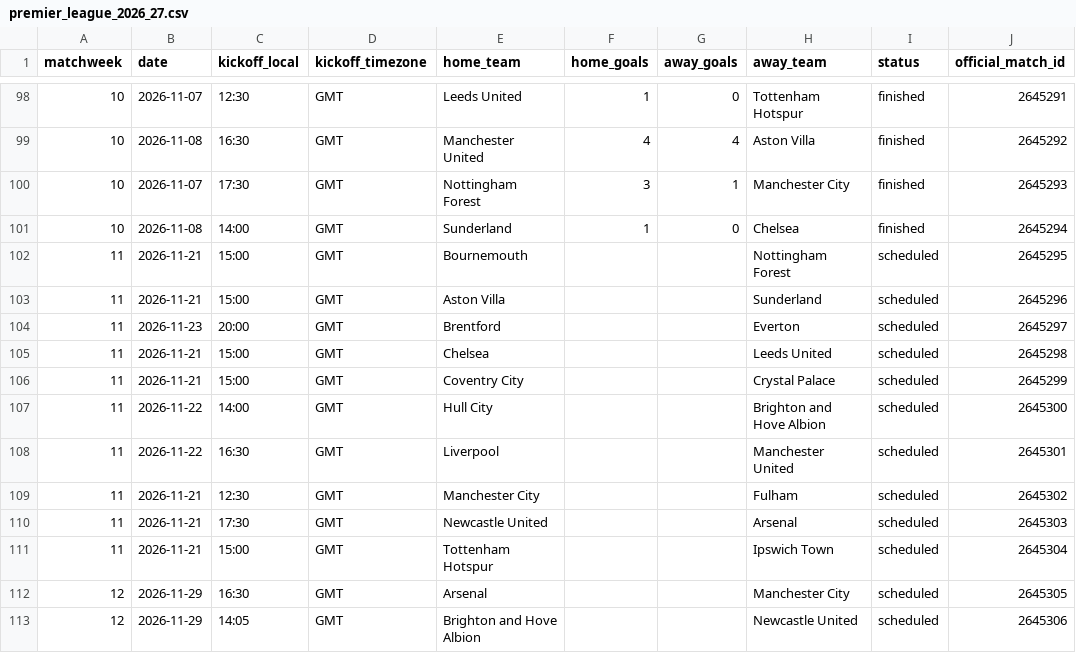
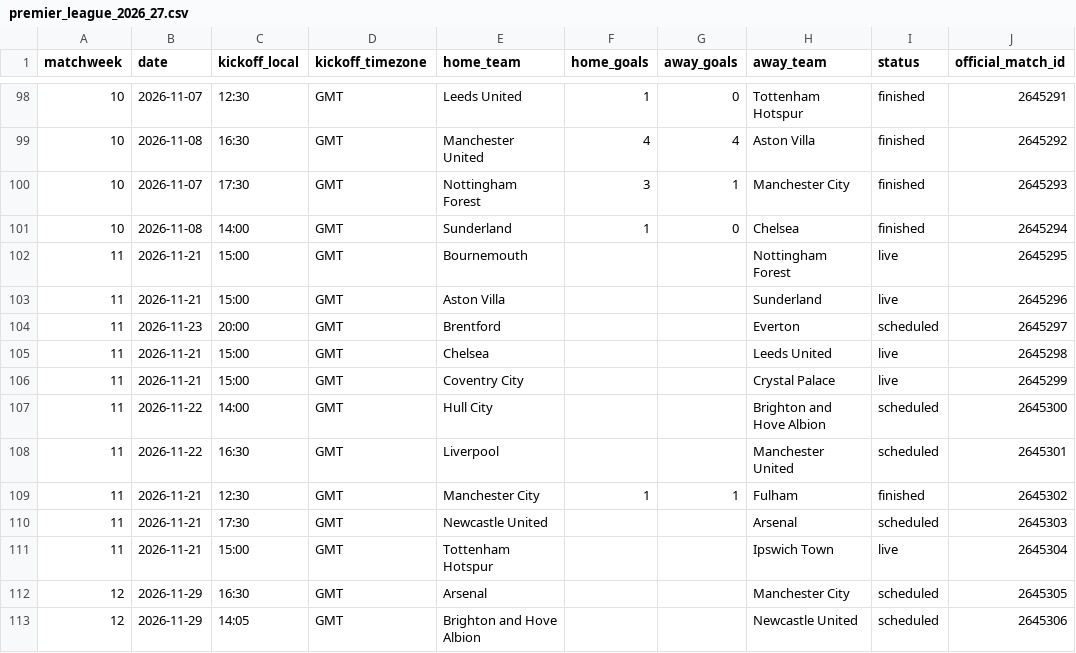
Before and after one commit to wildsonfranciscosilva1986-coder/painel-premier-league-2026-27, a CSV file: premier_league_2026_27.csv, drawn as a sheet; only a part is shown, gaps mark what is left out.

```diff
--- a/premier_league_2026_27.csv
+++ b/premier_league_2026_27.csv
@@ -101,12 +101,12 @@
 10,2026-11-08,14:00,GMT,Sunderland,1,0,Chelsea,finished,2645294
-11,2026-11-21,15:00,GMT,Bournemouth,,,Nottingham Forest,scheduled,2645295
-11,2026-11-21,15:00,GMT,Aston Villa,,,Sunderland,scheduled,2645296
+11,2026-11-21,15:00,GMT,Bournemouth,,,Nottingham Forest,live,2645295
+11,2026-11-21,15:00,GMT,Aston Villa,,,Sunderland,live,2645296
 11,2026-11-23,20:00,GMT,Brentford,,,Everton,scheduled,2645297
-11,2026-11-21,15:00,GMT,Chelsea,,,Leeds United,scheduled,2645298
-11,2026-11-21,15:00,GMT,Coventry City,,,Crystal Palace,scheduled,2645299
+11,2026-11-21,15:00,GMT,Chelsea,,,Leeds United,live,2645298
+11,2026-11-21,15:00,GMT,Coventry City,,,Crystal Palace,live,2645299
 11,2026-11-22,14:00,GMT,Hull City,,,Brighton and Hove Albion,scheduled,2645300
 11,2026-11-22,16:30,GMT,Liverpool,,,Manchester United,scheduled,2645301
-11,2026-11-21,12:30,GMT,Manchester City,,,Fulham,scheduled,2645302
+11,2026-11-21,12:30,GMT,Manchester City,1,1,Fulham,finished,2645302
 11,2026-11-21,17:30,GMT,Newcastle United,,,Arsenal,scheduled,2645303
-11,2026-11-21,15:00,GMT,Tottenham Hotspur,,,Ipswich Town,scheduled,2645304
+11,2026-11-21,15:00,GMT,Tottenham Hotspur,,,Ipswich Town,live,2645304
 12,2026-11-29,16:30,GMT,Arsenal,,,Manchester City,scheduled,2645305
```
Also changed, not shown: 4 other files.
